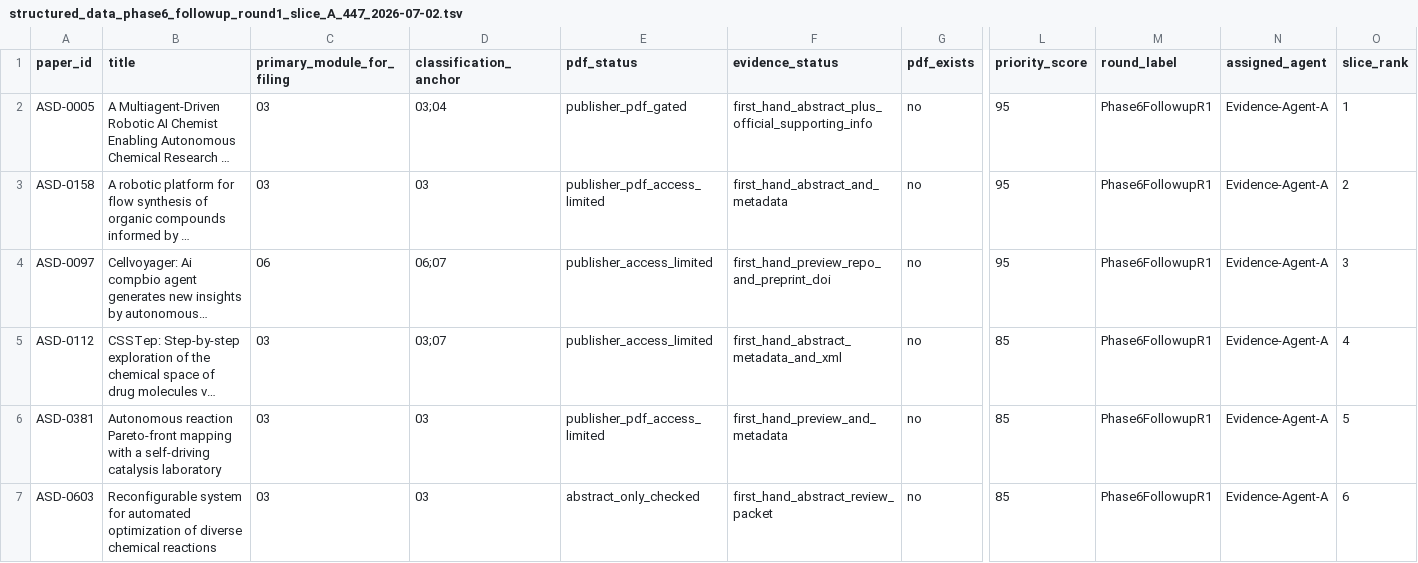
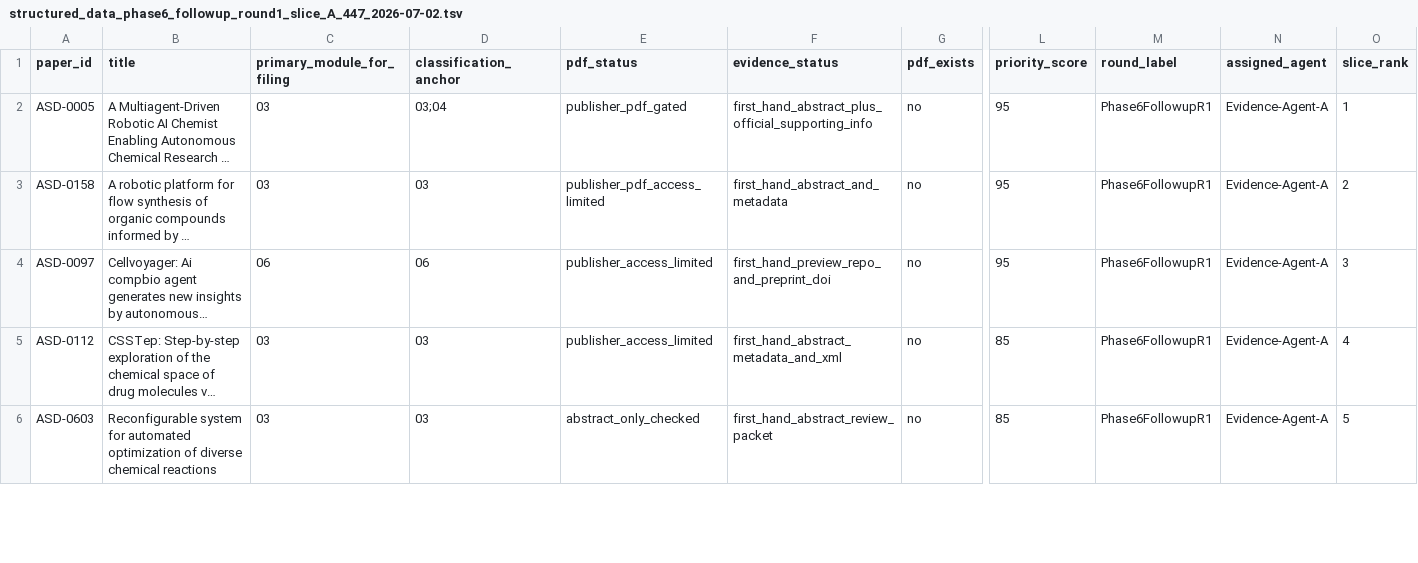
Before and after one commit to zzy451/Autonomous-Scientific-Discovery, a TSV file: Autonomous Scientific Discovery/Coverage_Check/structured_data_phase6_followup_round1_slice_A_447_2026-07-02.tsv, drawn as a sheet; only a part is shown, gaps mark what is left out; long unchanged cells end in …; removed rows and columns are numbered as before the commit, all else as after; rows hold the shown columns only; the diff covers the shown part only; the diff names each change by its address in the sheet, - before the commit and + after, or states it on an @@ line.

```diff
--- a/Autonomous Scientific Discovery/Coverage_Check/structured_data_phase6_followup_round1_slice_A_447_2026-07-02.tsv
+++ b/Autonomous Scientific Discovery/Coverage_Check/structured_data_phase6_followup_round1_slice_A_447_2026-07-02.tsv
-D4 (classification_anchor): 06;07
+D4 (classification_anchor): 06
-D5 (classification_anchor): 03;07
+D5 (classification_anchor): 03
-row 6: ASD-0381 | Autonomous reaction Pareto-front mapping with a self-driving catalysis laboratory | 03 | 03 | publisher_pdf_access_limited | first_hand_preview_and_metadata | no | 85 | Phase6FollowupR1 | Evidence-Agent-A | 5
-O6 (slice_rank): 6
+O6 (slice_rank): 5
```
Also changed, not shown: 1 added row and 2 edited cells elsewhere in this file, Autonomous Scientific Discovery/Coverage_Check/structured_data_phase6_followup_round1_slice_C_447_2026-07-02.tsv, Autonomous Scientific Discovery/Coverage_Check/structured_data_phase6_full_text_followup_queue_447_2026-07-02.tsv, 16 other files.
